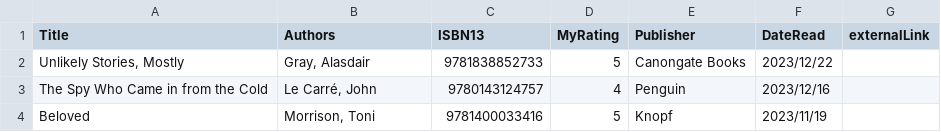
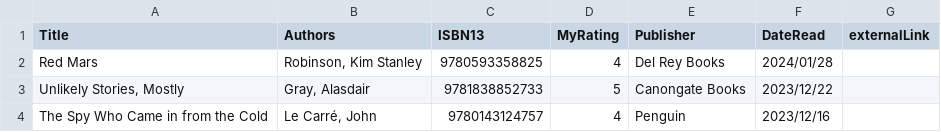
Before and after one commit to mattbailey0/mattmattmatt_2, a CSV file: _data/reading.csv, drawn as a sheet; only a part is shown; the shorter side is filled out with more unchanged rows.

```diff
--- a/_data/reading.csv
+++ b/_data/reading.csv
@@ -1,2 +1,3 @@
 Title,Authors,ISBN13,MyRating,Publisher,DateRead,externalLink
+"Red Mars","Robinson, Kim Stanley",9780593358825,4,Del Rey Books,2024/01/28
 "Unlikely Stories, Mostly","Gray, Alasdair",9781838852733,5,Canongate Books,2023/12/22
```
Also changed, not shown: _data/goodreads.csv, _data/reading-backlinks.csv, 32 other files.
